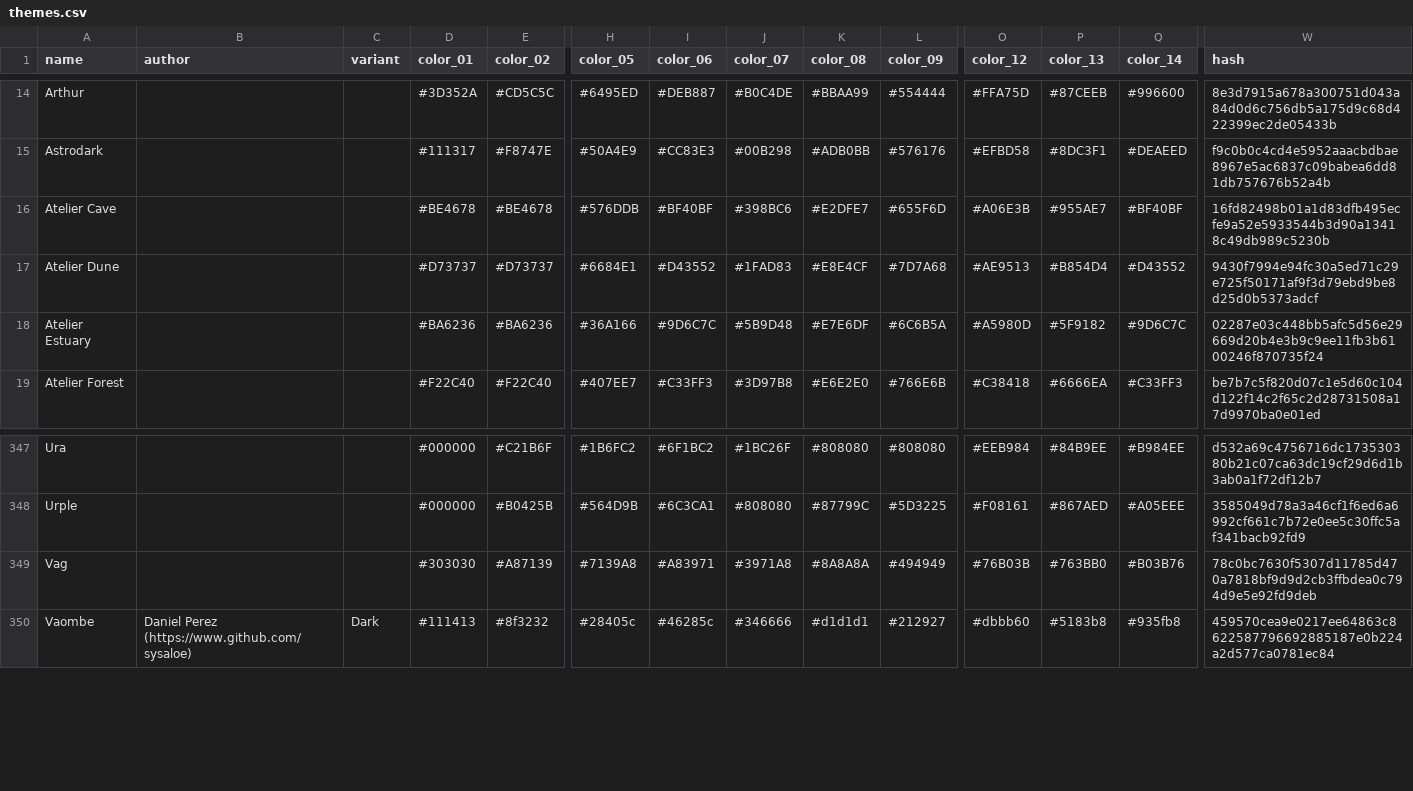
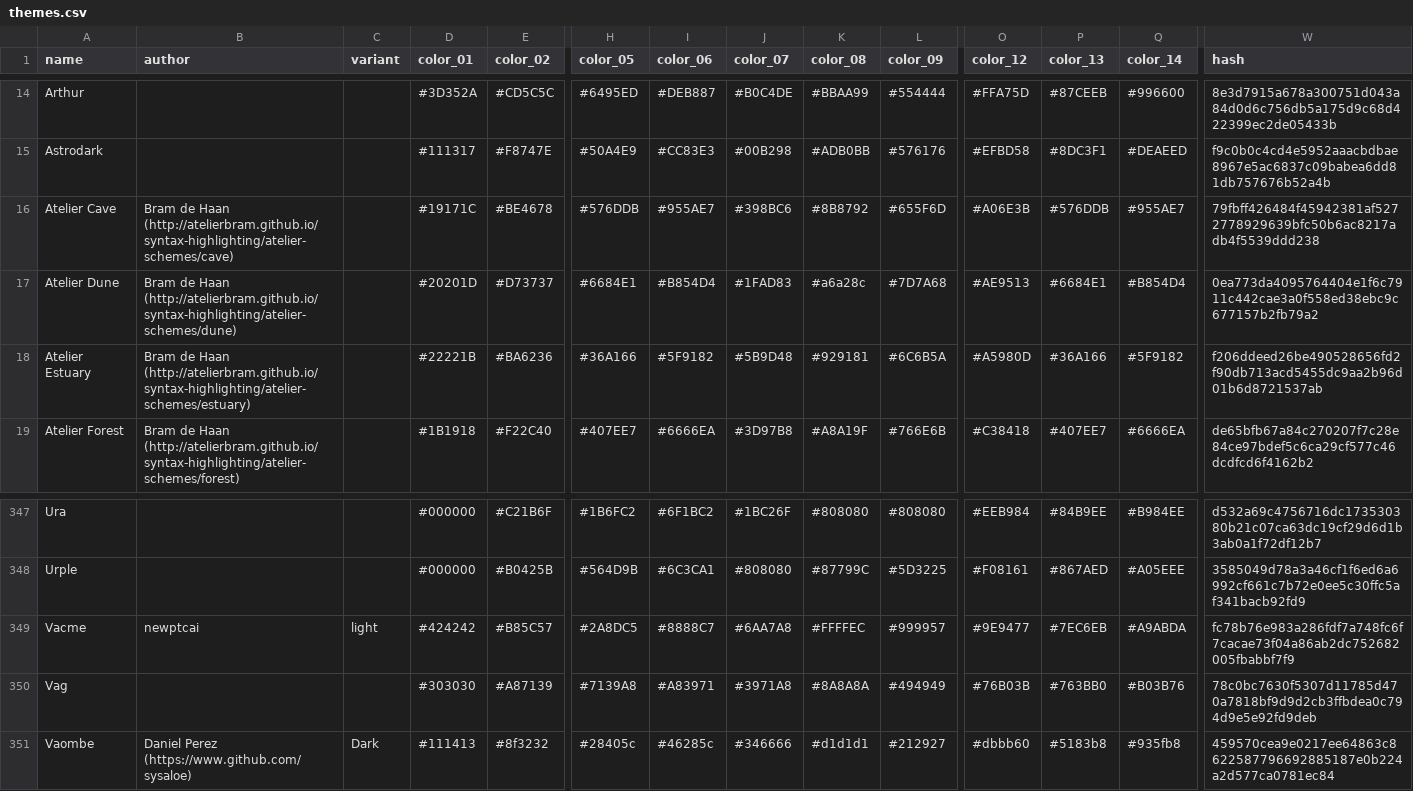
Before and after one commit to shaneholloman/gogh, a CSV file: data/themes.csv, drawn as a sheet; only a part is shown, gaps mark what is left out; rows hold the shown columns only; the diff covers the shown part only; the diff names each change by its address in the sheet, - before the commit and + after, or states it on an @@ line.

```diff
--- a/data/themes.csv
+++ b/data/themes.csv
-B16 (author): (empty)
+B16 (author): Bram de Haan (http://atelierbram.github.io/syntax-highlighting/atelier-schemes/cave)
-D16 (color_01): #BE4678
+D16 (color_01): #19171C
-I16 (color_06): #BF40BF
+I16 (color_06): #955AE7
-K16 (color_08): #E2DFE7
+K16 (color_08): #8B8792
-P16 (color_13): #955AE7
+P16 (color_13): #576DDB
-Q16 (color_14): #BF40BF
+Q16 (color_14): #955AE7
-W16 (hash): 16fd82498b01a1d83dfb495ecfe9a52e5933544b3d90a13418c49db989c5230b
+W16 (hash): 79fbff426484f45942381af5272778929639bfc50b6ac8217adb4f5539ddd238
-B17 (author): (empty)
+B17 (author): Bram de Haan (http://atelierbram.github.io/syntax-highlighting/atelier-schemes/dune)
-D17 (color_01): #D73737
+D17 (color_01): #20201D
-I17 (color_06): #D43552
+I17 (color_06): #B854D4
-K17 (color_08): #E8E4CF
+K17 (color_08): #a6a28c
-P17 (color_13): #B854D4
+P17 (color_13): #6684E1
-Q17 (color_14): #D43552
+Q17 (color_14): #B854D4
-W17 (hash): 9430f7994e94fc30a5ed71c29e725f50171af9f3d79ebd9be8d25d0b5373adcf
+W17 (hash): 0ea773da4095764404e1f6c7911c442cae3a0f558ed38ebc9c677157b2fb79a2
-B18 (author): (empty)
+B18 (author): Bram de Haan (http://atelierbram.github.io/syntax-highlighting/atelier-schemes/estuary)
-D18 (color_01): #BA6236
+D18 (color_01): #22221B
-I18 (color_06): #9D6C7C
+I18 (color_06): #5F9182
-K18 (color_08): #E7E6DF
+K18 (color_08): #929181
-P18 (color_13): #5F9182
+P18 (color_13): #36A166
-Q18 (color_14): #9D6C7C
+Q18 (color_14): #5F9182
-W18 (hash): 02287e03c448bb5afc5d56e29669d20b4e3b9c9ee11fb3b6100246f870735f24
+W18 (hash): f206ddeed26be490528656fd2f90db713acd5455dc9aa2b96d01b6d8721537ab
-B19 (author): (empty)
+B19 (author): Bram de Haan (http://atelierbram.github.io/syntax-highlighting/atelier-schemes/forest)
-D19 (color_01): #F22C40
+D19 (color_01): #1B1918
-I19 (color_06): #C33FF3
+I19 (color_06): #6666EA
-K19 (color_08): #E6E2E0
+K19 (color_08): #A8A19F
-P19 (color_13): #6666EA
+P19 (color_13): #407EE7
-Q19 (color_14): #C33FF3
+Q19 (color_14): #6666EA
-W19 (hash): be7b7c5f820d07c1e5d60c104d122f14c2f65c2d28731508a17d9970ba0e01ed
+W19 (hash): de65bfb67a84c270207f7c28e84ce97bdef5c6ca29cf577c46dcdfcd6f4162b2
+row 349: Vacme | newptcai | light | #424242 | #B85C57 | #2A8DC5 | #8888C7 | #6AA7A8 | #FFFFEC | #999957 | #9E9477 | #7EC6EB | #A9ABDA | fc78b76e983a286fdf7a748fc6f7cacae73f04a86ab2dc752682005fbabbf7f9
```
Also changed, not shown: 42 edited cells elsewhere in this file, 28 other files.
